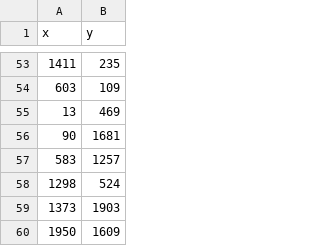
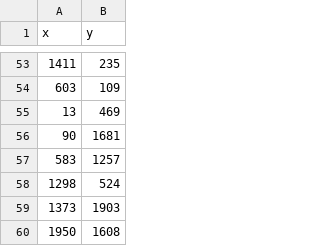
Before and after one commit to FelCreepsXT/cc42_tf_201819883_20171b498, a CSV file: almacenes.csv, drawn as a sheet; only a part is shown, gaps mark what is left out.

Commit message:
Update almacenes.csv

```diff
--- a/almacenes.csv
+++ b/almacenes.csv
@@ -59,2 +59,2 @@ x,y
 1373,1903
-1950,1609
+1950,1608
```
